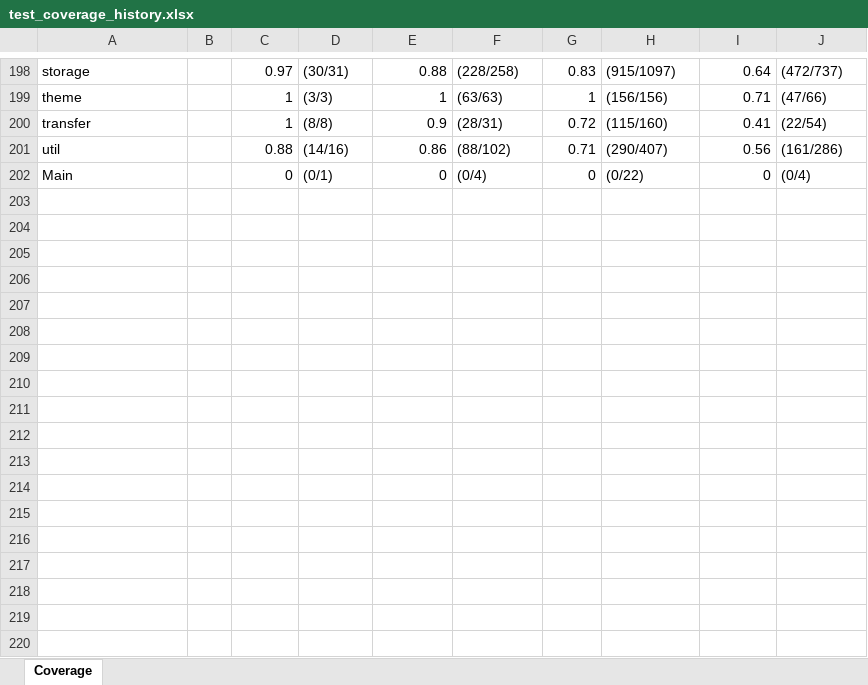
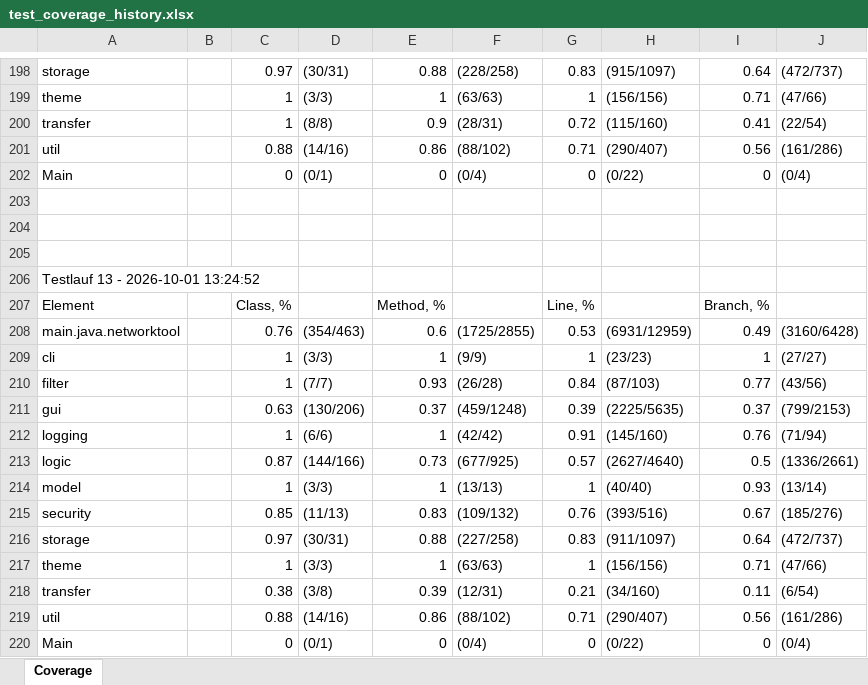
Before and after one commit to MisterBlack33/nettool, an Excel workbook: test_coverage_history.xlsx, sheet Coverage, drawn as a sheet; only a part is shown, gaps mark what is left out; values as stored, in another font and other column widths than the file's, no borders; the diff names each change by its address in the sheet, - before the commit and + after, or states it on an @@ line.

Commit message:
kommentarfunktion bei coverage history

```diff
--- a/test_coverage_history.xlsx (sheet Coverage)
+++ b/test_coverage_history.xlsx (sheet Coverage)
+row 203: (empty)
+row 204: (empty)
+row 205: (empty)
+row 206: Testlauf 13 - 2026-10-01 13:24:52
+row 207: Element |  | Class, % |  | Method, % |  | Line, % |  | Branch, %
+row 208: main.java.networktool |  | 0.76 | (354/463) | 0.6 | (1725/2855) | 0.53 | (6931/12959) | 0.49 | (3160/6428)
+row 209: cli |  | 1 | (3/3) | 1 | (9/9) | 1 | (23/23) | 1 | (27/27)
+row 210: filter |  | 1 | (7/7) | 0.93 | (26/28) | 0.84 | (87/103) | 0.77 | (43/56)
+row 211: gui |  | 0.63 | (130/206) | 0.37 | (459/1248) | 0.39 | (2225/5635) | 0.37 | (799/2153)
+row 212: logging |  | 1 | (6/6) | 1 | (42/42) | 0.91 | (145/160) | 0.76 | (71/94)
+row 213: logic |  | 0.87 | (144/166) | 0.73 | (677/925) | 0.57 | (2627/4640) | 0.5 | (1336/2661)
+row 214: model |  | 1 | (3/3) | 1 | (13/13) | 1 | (40/40) | 0.93 | (13/14)
+row 215: security |  | 0.85 | (11/13) | 0.83 | (109/132) | 0.76 | (393/516) | 0.67 | (185/276)
+row 216: storage |  | 0.97 | (30/31) | 0.88 | (227/258) | 0.83 | (911/1097) | 0.64 | (472/737)
+row 217: theme |  | 1 | (3/3) | 1 | (63/63) | 1 | (156/156) | 0.71 | (47/66)
+row 218: transfer |  | 0.38 | (3/8) | 0.39 | (12/31) | 0.21 | (34/160) | 0.11 | (6/54)
+row 219: util |  | 0.88 | (14/16) | 0.86 | (88/102) | 0.71 | (290/407) | 0.56 | (161/286)
+row 220: Main |  | 0 | (0/1) | 0 | (0/4) | 0 | (0/22) | 0 | (0/4)
```
Also changed, not shown: 5 other files.
